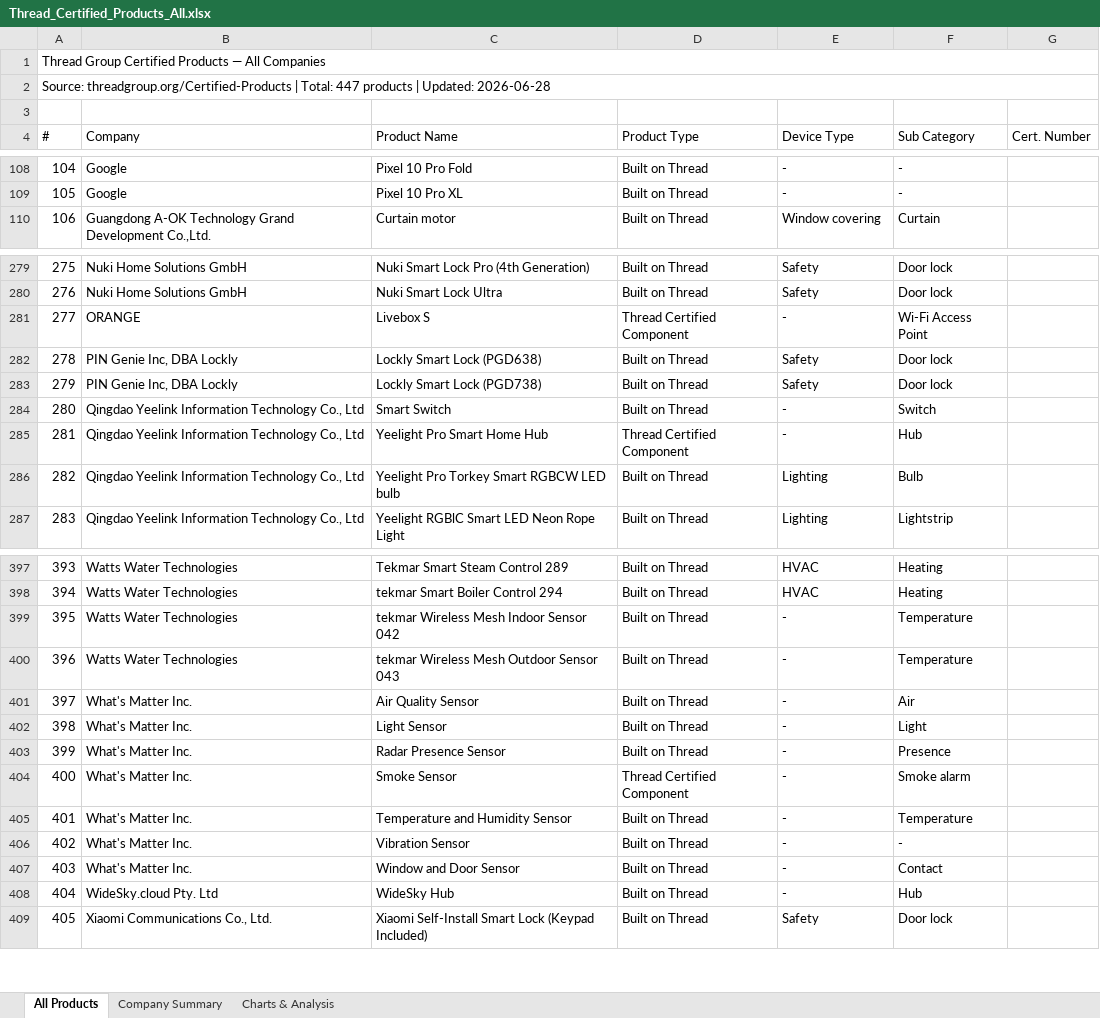
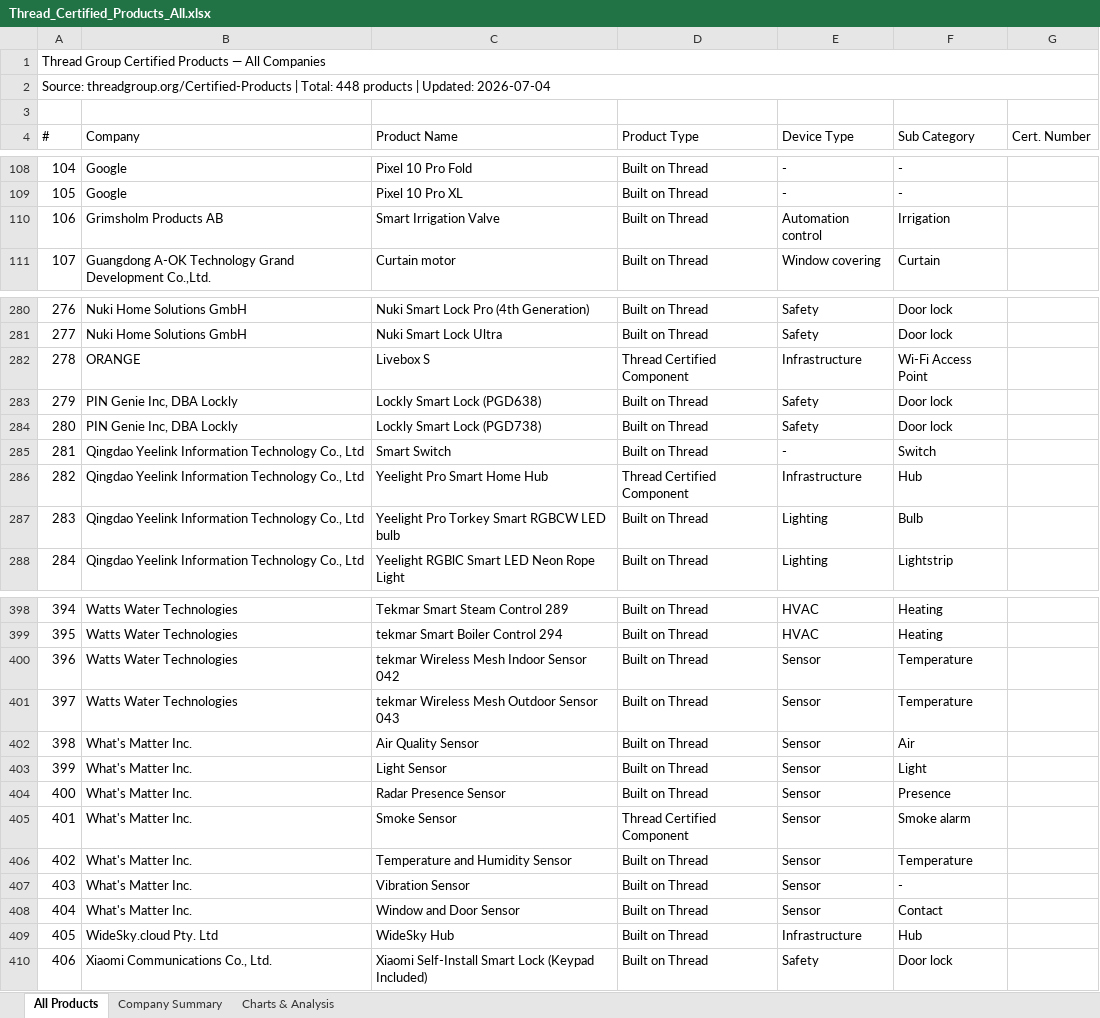
Before and after one commit to simonyoyo2022/thread-certified-products, an Excel workbook: Thread_Certified_Products_All.xlsx, sheet All Products, drawn as a sheet; only a part is shown, gaps mark what is left out; values as stored, in another font and other column widths than the file's, no cell formats; addresses are those after the commit; the diff covers the shown part only; the diff names each change by its address in the sheet, - before the commit and + after, or states it on an @@ line.

```diff
--- a/Thread_Certified_Products_All.xlsx (sheet All Products)
+++ b/Thread_Certified_Products_All.xlsx (sheet All Products)
@@ column A (#) renumbered from row 2 down @@
+row 110: 106 | Grimsholm Products AB | Smart Irrigation Valve | Built on Thread | Automation control | Irrigation
-E282 (Device Type): -
+E282 (Device Type): Infrastructure
-E286 (Device Type): -
+E286 (Device Type): Infrastructure
-E400:E408 (Device Type): -
+E400:E408 (Device Type): Sensor
-E409 (Device Type): -
+E409 (Device Type): Infrastructure
```
Also changed, not shown: 15 edited cells elsewhere in this sheet, sheet Company Summary, sheet Charts & Analysis, cell formats, charts or pictures, 2 other files.
